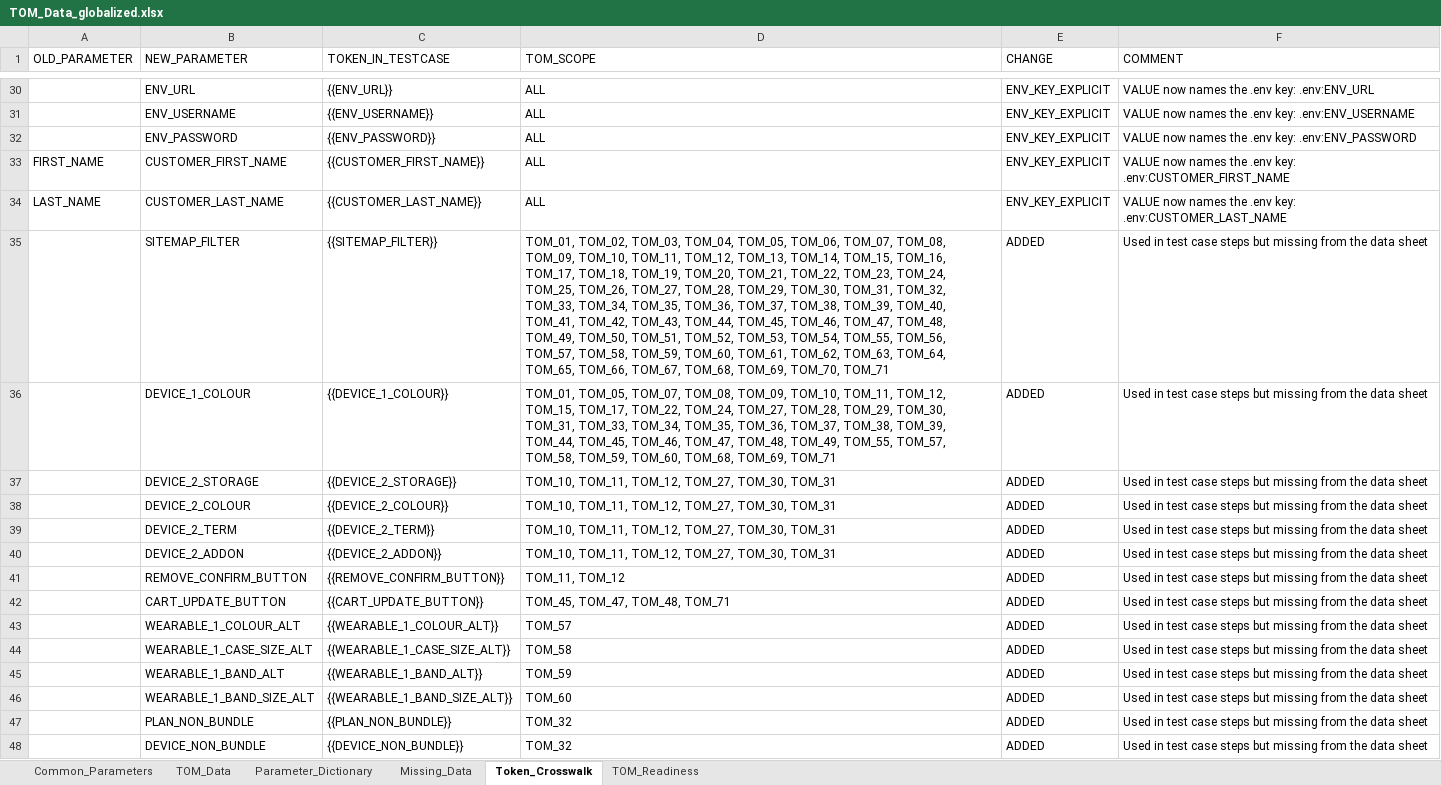
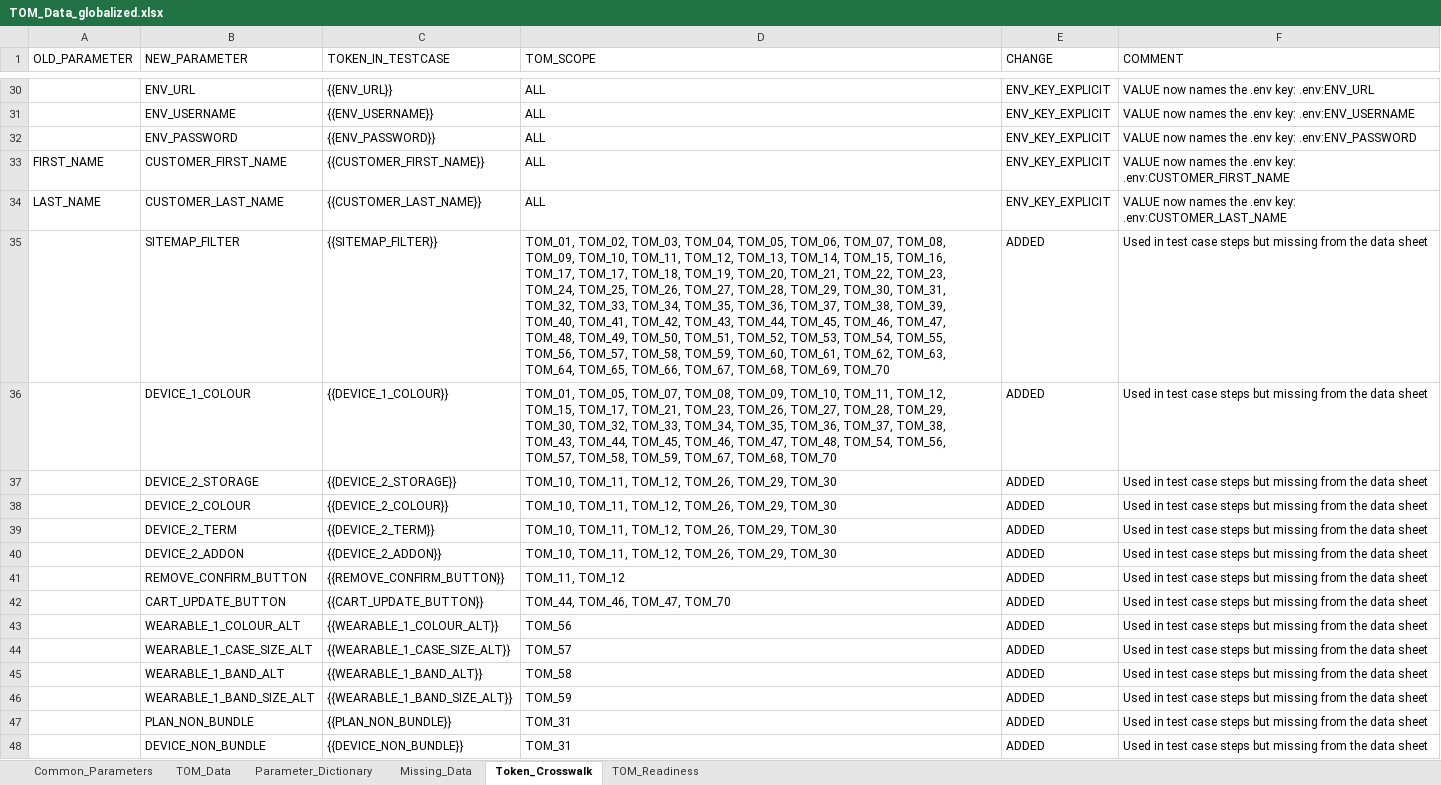
Before and after one commit to Pavithra-Tamilalagan/SIEBEL_TEST_AGENT_DEMO, an Excel workbook: input/TOM_Data_globalized.xlsx, sheet Token_Crosswalk, drawn as a sheet; only a part is shown, gaps mark what is left out; values as stored, in another font and other column widths than the file's, no borders; charts and pictures not drawn; the diff covers the shown part only; the diff names each change by its address in the sheet, - before the commit and + after, or states it on an @@ line.

```diff
--- a/input/TOM_Data_globalized.xlsx (sheet Token_Crosswalk)
+++ b/input/TOM_Data_globalized.xlsx (sheet Token_Crosswalk)
-D35 (TOM_SCOPE): …TOM_16, TOM_17, TOM_18, TOM_19, TOM_20, TOM_21, TOM_22, TOM_23, TOM_24, TOM_25, TOM_26, TOM_27, TOM_28, TOM_29, TOM_30, TOM_31, TOM_32, TOM_33, TOM_34, TOM_35, TOM_36, TOM_37, TOM_38, TOM_39, TOM_40, TOM_41, TOM_42, TOM_43, TOM_44, TOM_45, TOM_46, TOM_47, TOM_48, TOM_49, TOM_50, TOM_51, TOM_52, TOM_53, TOM_54, TOM_55, TOM_56, TOM_57, TOM_58, TOM_59, TOM_60, TOM_61, TOM_62, TOM_63, TOM_64, TOM_65, TOM_66, TOM_67, TOM_68, TOM_69, TOM_70, TOM_71
+D35 (TOM_SCOPE): …TOM_16, TOM_17, TOM_17, TOM_18, TOM_19, TOM_20, TOM_21, TOM_22, TOM_23, TOM_24, TOM_25, TOM_26, TOM_27, TOM_28, TOM_29, TOM_30, TOM_31, TOM_32, TOM_33, TOM_34, TOM_35, TOM_36, TOM_37, TOM_38, TOM_39, TOM_40, TOM_41, TOM_42, TOM_43, TOM_44, TOM_45, TOM_46, TOM_47, TOM_48, TOM_49, TOM_50, TOM_51, TOM_52, TOM_53, TOM_54, TOM_55, TOM_56, TOM_57, TOM_58, TOM_59, TOM_60, TOM_61, TOM_62, TOM_63, TOM_64, TOM_65, TOM_66, TOM_67, TOM_68, TOM_69, TOM_70
-D36 (TOM_SCOPE): …TOM_15, TOM_17, TOM_22, TOM_24, TOM_27, TOM_28, TOM_29, TOM_30, TOM_31, TOM_33, TOM_34, TOM_35, TOM_36, TOM_37, TOM_38, TOM_39, TOM_44, TOM_45, TOM_46, TOM_47, TOM_48, TOM_49, TOM_55, TOM_57, TOM_58, TOM_59, TOM_60, TOM_68, TOM_69, TOM_71
+D36 (TOM_SCOPE): …TOM_15, TOM_17, TOM_21, TOM_23, TOM_26, TOM_27, TOM_28, TOM_29, TOM_30, TOM_32, TOM_33, TOM_34, TOM_35, TOM_36, TOM_37, TOM_38, TOM_43, TOM_44, TOM_45, TOM_46, TOM_47, TOM_48, TOM_54, TOM_56, TOM_57, TOM_58, TOM_59, TOM_67, TOM_68, TOM_70
-D37:D40 (TOM_SCOPE): …TOM_11, TOM_12, TOM_27, TOM_30, TOM_31
+D37:D40 (TOM_SCOPE): …TOM_11, TOM_12, TOM_26, TOM_29, TOM_30
-D42 (TOM_SCOPE): TOM_45, TOM_47, TOM_48, TOM_71
+D42 (TOM_SCOPE): TOM_44, TOM_46, TOM_47, TOM_70
-D43 (TOM_SCOPE): TOM_57
+D43 (TOM_SCOPE): TOM_56
-D44 (TOM_SCOPE): TOM_58
+D44 (TOM_SCOPE): TOM_57
-D45 (TOM_SCOPE): TOM_59
+D45 (TOM_SCOPE): TOM_58
-D46 (TOM_SCOPE): TOM_60
+D46 (TOM_SCOPE): TOM_59
-D47:D48 (TOM_SCOPE): TOM_32
+D47:D48 (TOM_SCOPE): TOM_31
```
Also changed, not shown: 54 edited cells elsewhere in this sheet, sheet TOM_Data, sheet Parameter_Dictionary, sheet TOM_Readiness, sheet Missing_Data, sheet Common_Parameters, charts or pictures, 17 other files.
